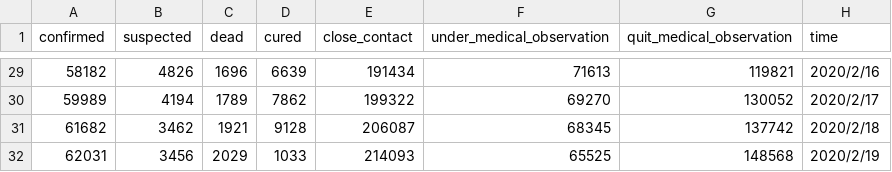
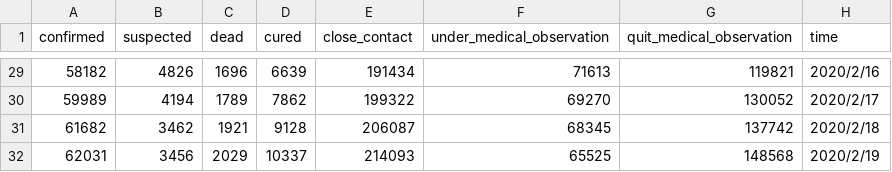
Before and after one commit to Cookiefan/2019n-cov, a CSV file: ncov/data/hubei_截至0219_24时.csv, drawn as a sheet; only a part is shown, gaps mark what is left out.

Commit message:
更改湖北错误数据

```diff
--- a/ncov/data/hubei_截至0219_24时.csv
+++ b/ncov/data/hubei_截至0219_24时.csv
@@ -31,2 +31,2 @@
 61682,3462,1921,9128,206087,68345,137742,2020/2/18
-62031,3456,2029,1033,214093,65525,148568,2020/2/19
+62031,3456,2029,10337,214093,65525,148568,2020/2/19
```
